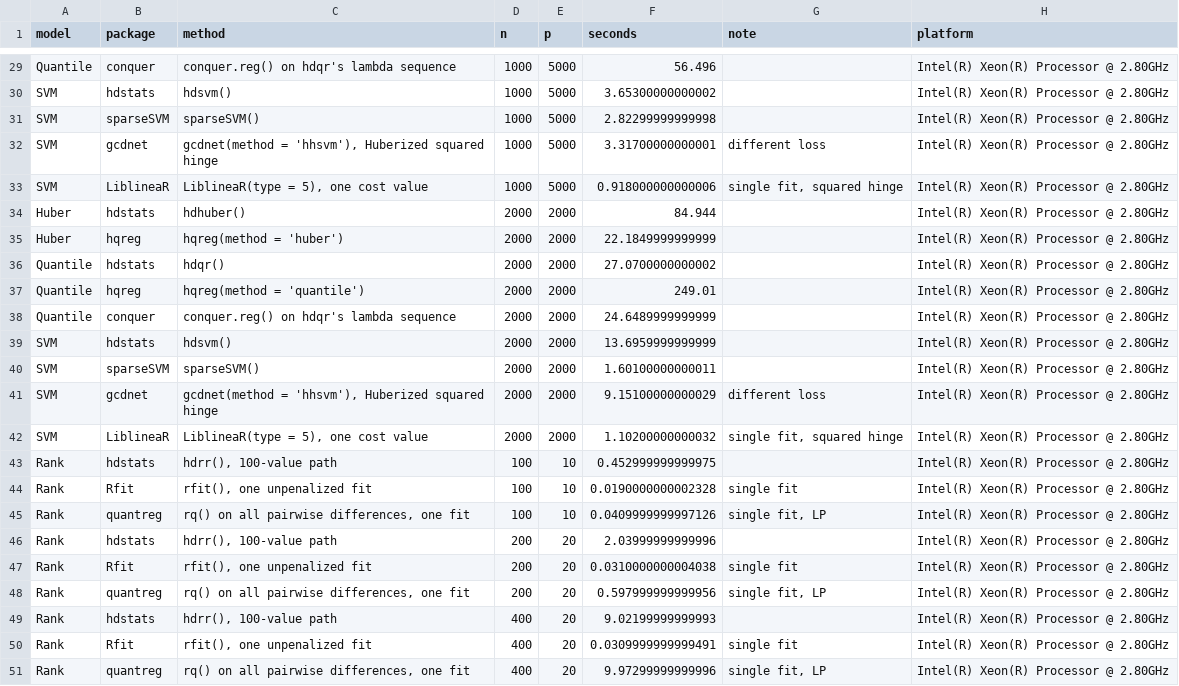
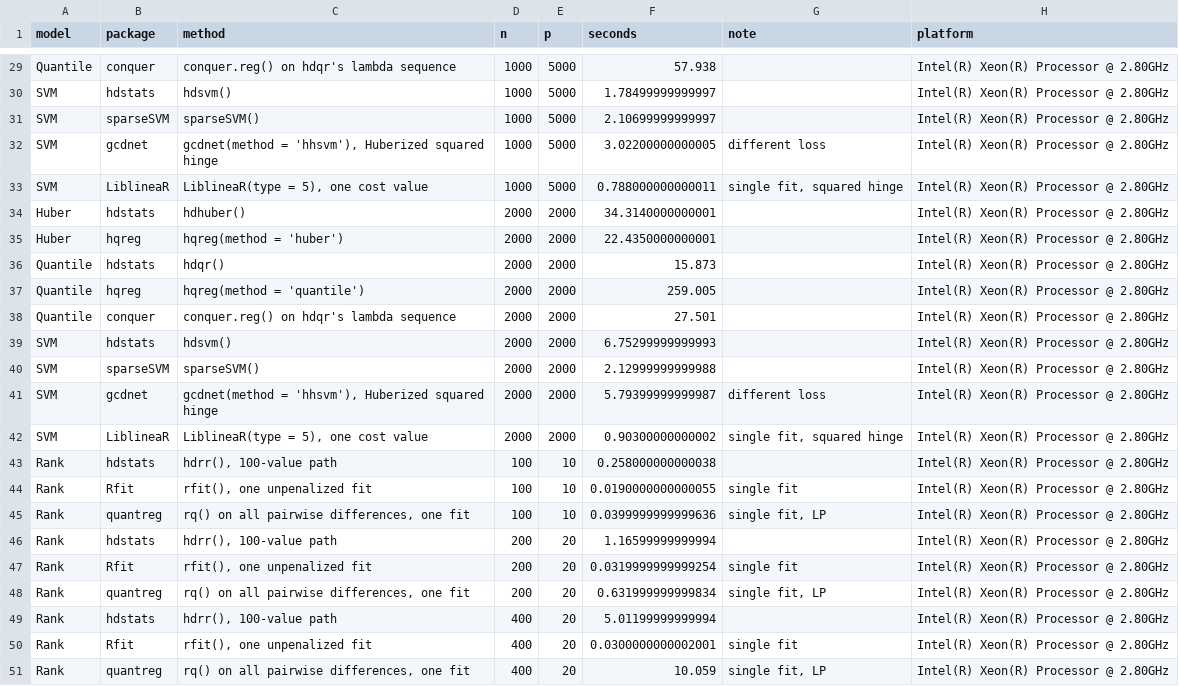
Before and after one commit to YikaiZhang95/hdstats, a CSV file: benchmarks/results/speed.csv, drawn as a sheet; only a part is shown, gaps mark what is left out; the diff covers the shown part only.

```diff
--- a/benchmarks/results/speed.csv
+++ b/benchmarks/results/speed.csv
@@ -29,23 +29,23 @@
-"Quantile","conquer","conquer.reg() on hdqr's lambda sequence",1000,5000,56.496,"","Intel(R) Xeon(R) Processor @ 2.80GHz"
-"SVM","hdstats","hdsvm()",1000,5000,3.65300000000002,"","Intel(R) Xeon(R) Processor @ 2.80GHz"
-"SVM","sparseSVM","sparseSVM()",1000,5000,2.82299999999998,"","Intel(R) Xeon(R) Processor @ 2.80GHz"
-"SVM","gcdnet","gcdnet(method = 'hhsvm'), Huberized squared hinge",1000,5000,3.31700000000001,"different loss","Intel(R) Xeon(R) Processor @ 2.80GHz"
-"SVM","LiblineaR","LiblineaR(type = 5), one cost value",1000,5000,0.918000000000006,"single fit, squared hinge","Intel(R) Xeon(R) Processor @ 2.80GHz"
-"Huber","hdstats","hdhuber()",2000,2000,84.944,"","Intel(R) Xeon(R) Processor @ 2.80GHz"
-"Huber","hqreg","hqreg(method = 'huber')",2000,2000,22.1849999999999,"","Intel(R) Xeon(R) Processor @ 2.80GHz"
-"Quantile","hdstats","hdqr()",2000,2000,27.0700000000002,"","Intel(R) Xeon(R) Processor @ 2.80GHz"
-"Quantile","hqreg","hqreg(method = 'quantile')",2000,2000,249.01,"","Intel(R) Xeon(R) Processor @ 2.80GHz"
-"Quantile","conquer","conquer.reg() on hdqr's lambda sequence",2000,2000,24.6489999999999,"","Intel(R) Xeon(R) Processor @ 2.80GHz"
-"SVM","hdstats","hdsvm()",2000,2000,13.6959999999999,"","Intel(R) Xeon(R) Processor @ 2.80GHz"
-"SVM","sparseSVM","sparseSVM()",2000,2000,1.60100000000011,"","Intel(R) Xeon(R) Processor @ 2.80GHz"
-"SVM","gcdnet","gcdnet(method = 'hhsvm'), Huberized squared hinge",2000,2000,9.15100000000029,"different loss","Intel(R) Xeon(R) Processor @ 2.80GHz"
-"SVM","LiblineaR","LiblineaR(type = 5), one cost value",2000,2000,1.10200000000032,"single fit, squared hinge","Intel(R) Xeon(R) Processor @ 2.80GHz"
-"Rank","hdstats","hdrr(), 100-value path",100,10,0.452999999999975,"","Intel(R) Xeon(R) Processor @ 2.80GHz"
-"Rank","Rfit","rfit(), one unpenalized fit",100,10,0.0190000000002328,"single fit","Intel(R) Xeon(R) Processor @ 2.80GHz"
-"Rank","quantreg","rq() on all pairwise differences, one fit",100,10,0.0409999999997126,"single fit, LP","Intel(R) Xeon(R) Processor @ 2.80GHz"
-"Rank","hdstats","hdrr(), 100-value path",200,20,2.03999999999996,"","Intel(R) Xeon(R) Processor @ 2.80GHz"
-"Rank","Rfit","rfit(), one unpenalized fit",200,20,0.0310000000004038,"single fit","Intel(R) Xeon(R) Processor @ 2.80GHz"
-"Rank","quantreg","rq() on all pairwise differences, one fit",200,20,0.597999999999956,"single fit, LP","Intel(R) Xeon(R) Processor @ 2.80GHz"
-"Rank","hdstats","hdrr(), 100-value path",400,20,9.02199999999993,"","Intel(R) Xeon(R) Processor @ 2.80GHz"
-"Rank","Rfit","rfit(), one unpenalized fit",400,20,0.0309999999999491,"single fit","Intel(R) Xeon(R) Processor @ 2.80GHz"
-"Rank","quantreg","rq() on all pairwise differences, one fit",400,20,9.97299999999996,"single fit, LP","Intel(R) Xeon(R) Processor @ 2.80GHz"
+"Quantile","conquer","conquer.reg() on hdqr's lambda sequence",1000,5000,57.938,"","Intel(R) Xeon(R) Processor @ 2.80GHz"
+"SVM","hdstats","hdsvm()",1000,5000,1.78499999999997,"","Intel(R) Xeon(R) Processor @ 2.80GHz"
+"SVM","sparseSVM","sparseSVM()",1000,5000,2.10699999999997,"","Intel(R) Xeon(R) Processor @ 2.80GHz"
+"SVM","gcdnet","gcdnet(method = 'hhsvm'), Huberized squared hinge",1000,5000,3.02200000000005,"different loss","Intel(R) Xeon(R) Processor @ 2.80GHz"
+"SVM","LiblineaR","LiblineaR(type = 5), one cost value",1000,5000,0.788000000000011,"single fit, squared hinge","Intel(R) Xeon(R) Processor @ 2.80GHz"
+"Huber","hdstats","hdhuber()",2000,2000,34.3140000000001,"","Intel(R) Xeon(R) Processor @ 2.80GHz"
+"Huber","hqreg","hqreg(method = 'huber')",2000,2000,22.4350000000001,"","Intel(R) Xeon(R) Processor @ 2.80GHz"
+"Quantile","hdstats","hdqr()",2000,2000,15.873,"","Intel(R) Xeon(R) Processor @ 2.80GHz"
+"Quantile","hqreg","hqreg(method = 'quantile')",2000,2000,259.005,"","Intel(R) Xeon(R) Processor @ 2.80GHz"
+"Quantile","conquer","conquer.reg() on hdqr's lambda sequence",2000,2000,27.501,"","Intel(R) Xeon(R) Processor @ 2.80GHz"
+"SVM","hdstats","hdsvm()",2000,2000,6.75299999999993,"","Intel(R) Xeon(R) Processor @ 2.80GHz"
+"SVM","sparseSVM","sparseSVM()",2000,2000,2.12999999999988,"","Intel(R) Xeon(R) Processor @ 2.80GHz"
+"SVM","gcdnet","gcdnet(method = 'hhsvm'), Huberized squared hinge",2000,2000,5.79399999999987,"different loss","Intel(R) Xeon(R) Processor @ 2.80GHz"
+"SVM","LiblineaR","LiblineaR(type = 5), one cost value",2000,2000,0.90300000000002,"single fit, squared hinge","Intel(R) Xeon(R) Processor @ 2.80GHz"
+"Rank","hdstats","hdrr(), 100-value path",100,10,0.258000000000038,"","Intel(R) Xeon(R) Processor @ 2.80GHz"
+"Rank","Rfit","rfit(), one unpenalized fit",100,10,0.0190000000000055,"single fit","Intel(R) Xeon(R) Processor @ 2.80GHz"
+"Rank","quantreg","rq() on all pairwise differences, one fit",100,10,0.0399999999999636,"single fit, LP","Intel(R) Xeon(R) Processor @ 2.80GHz"
+"Rank","hdstats","hdrr(), 100-value path",200,20,1.16599999999994,"","Intel(R) Xeon(R) Processor @ 2.80GHz"
+"Rank","Rfit","rfit(), one unpenalized fit",200,20,0.0319999999999254,"single fit","Intel(R) Xeon(R) Processor @ 2.80GHz"
+"Rank","quantreg","rq() on all pairwise differences, one fit",200,20,0.631999999999834,"single fit, LP","Intel(R) Xeon(R) Processor @ 2.80GHz"
+"Rank","hdstats","hdrr(), 100-value path",400,20,5.01199999999994,"","Intel(R) Xeon(R) Processor @ 2.80GHz"
+"Rank","Rfit","rfit(), one unpenalized fit",400,20,0.0300000000002001,"single fit","Intel(R) Xeon(R) Processor @ 2.80GHz"
+"Rank","quantreg","rq() on all pairwise differences, one fit",400,20,10.059,"single fit, LP","Intel(R) Xeon(R) Processor @ 2.80GHz"
```
Also changed, not shown: 26 edited cells elsewhere in this file, 3 other files.
